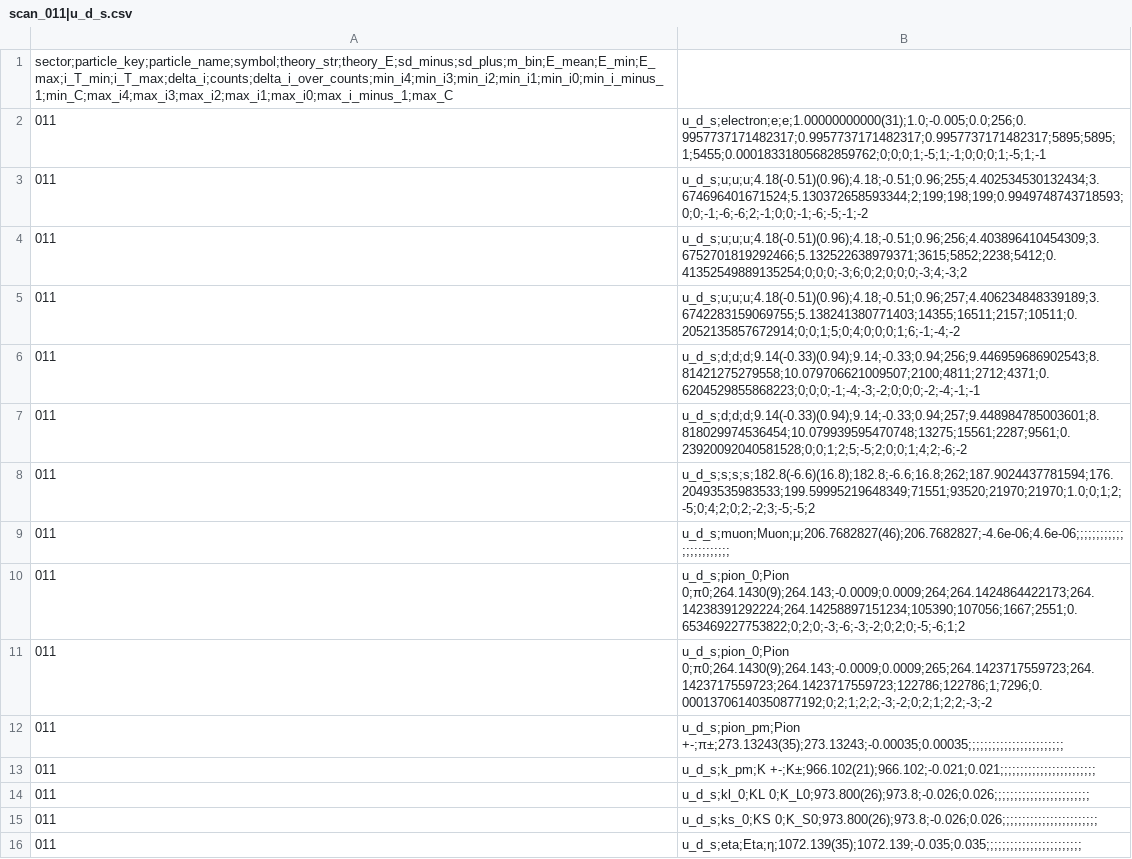
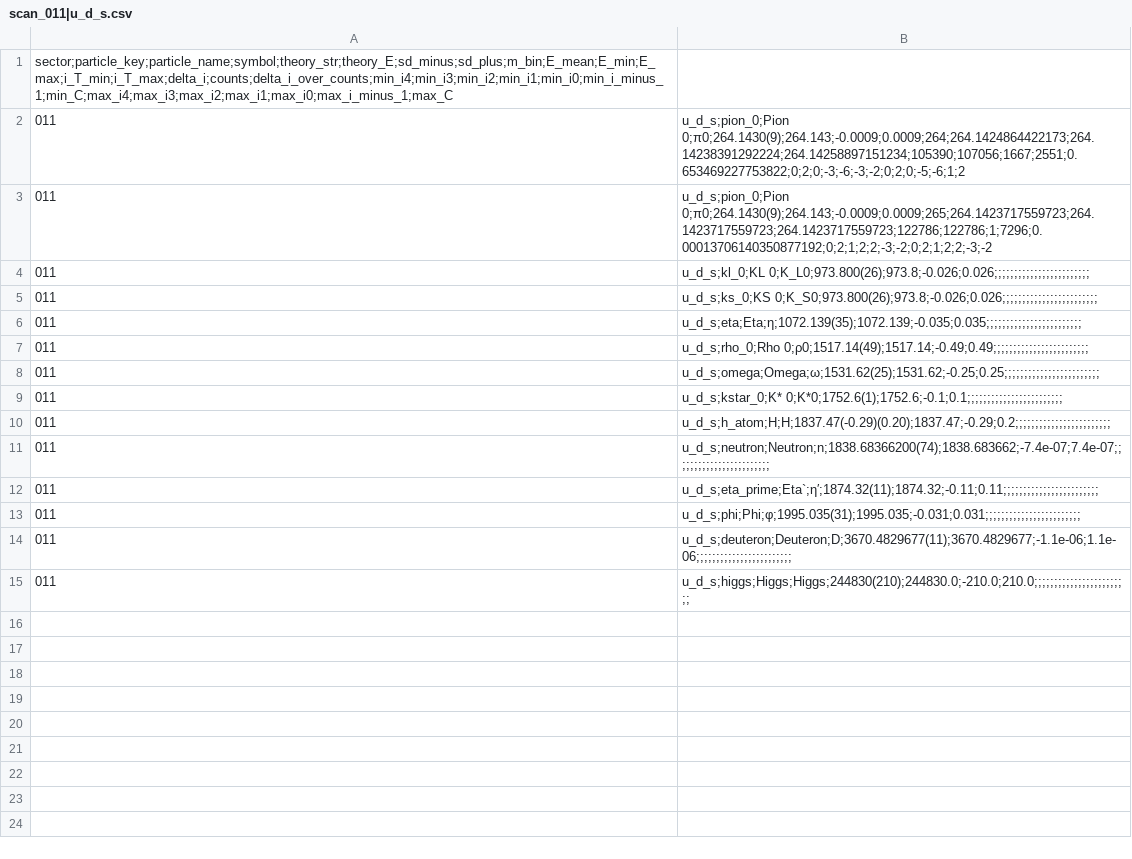
Before and after one commit to HCSchmidt/Algorithmus_P_2pi, a CSV file: results/011|u_d_s/scan_011|u_d_s.csv, drawn as a sheet; only a part is shown; the shorter side is filled out with more unchanged rows; the diff covers the shown part only; the diff names each change by its address in the sheet, - before the commit and + after, or states it on an @@ line.

```diff
--- a/results/011|u_d_s/scan_011|u_d_s.csv
+++ b/results/011|u_d_s/scan_011|u_d_s.csv
-row 2: 011 | u_d_s;electron;e;e;1.00000000000(31);1.0;-0.005;0.0;256;0.9957737171482317;0.9957737171482317;0.9957737171482317;5895;5895;1;5455;0.00018331805682859762;0;0;0;1;-5;1;-1;0;0;0;1;-5;1;-1
-row 3: 011 | u_d_s;u;u;u;4.18(-0.51)(0.96);4.18;-0.51;0.96;255;4.402534530132434;3.674696401671524;5.130372658593344;2;199;198;199;0.9949748743718593;0;0;-1;-6;-6;2;-1;0;0;-1;-6;-5;-1;-2
-row 4: 011 | u_d_s;u;u;u;4.18(-0.51)(0.96);4.18;-0.51;0.96;256;4.403896410454309;3.6752701819292466;5.132522638979371;3615;5852;2238;5412;0.41352549889135254;0;0;0;-3;6;0;2;0;0;0;-3;4;-3;2
-row 5: 011 | u_d_s;u;u;u;4.18(-0.51)(0.96);4.18;-0.51;0.96;257;4.406234848339189;3.6742283159069755;5.138241380771403;14355;16511;2157;10511;0.2052135857672914;0;0;1;5;0;4;0;0;0;1;6;-1;-4;-2
-row 6: 011 | u_d_s;d;d;d;9.14(-0.33)(0.94);9.14;-0.33;0.94;256;9.446959686902543;8.81421275279558;10.079706621009507;2100;4811;2712;4371;0.6204529855868223;0;0;0;-1;-4;-3;-2;0;0;0;-2;-4;-1;-1
-row 7: 011 | u_d_s;d;d;d;9.14(-0.33)(0.94);9.14;-0.33;0.94;257;9.448984785003601;8.818029974536454;10.079939595470748;13275;15561;2287;9561;0.23920092040581528;0;0;1;2;5;-5;2;0;0;1;4;2;-6;-2
-row 8: 011 | u_d_s;s;s;s;182.8(-6.6)(16.8);182.8;-6.6;16.8;262;187.9024437781594;176.20493535983533;199.59995219648349;71551;93520;21970;21970;1.0;0;1;2;-5;0;4;2;0;2;-2;3;-5;-5;2
-row 9: 011 | u_d_s;muon;Muon;μ;206.7682827(46);206.7682827;-4.6e-06;4.6e-06;;;;;;;;;;;;;;;;;;;;;;;;
-row 12: 011 | u_d_s;pion_pm;Pion +-;π±;273.13243(35);273.13243;-0.00035;0.00035;;;;;;;;;;;;;;;;;;;;;;;;
-row 13: 011 | u_d_s;k_pm;K +-;K±;966.102(21);966.102;-0.021;0.021;;;;;;;;;;;;;;;;;;;;;;;;
```
Also changed, not shown: 9 removed rows elsewhere in this file, results/001|u_d/scan_001|u_d.csv, 13 other files.
